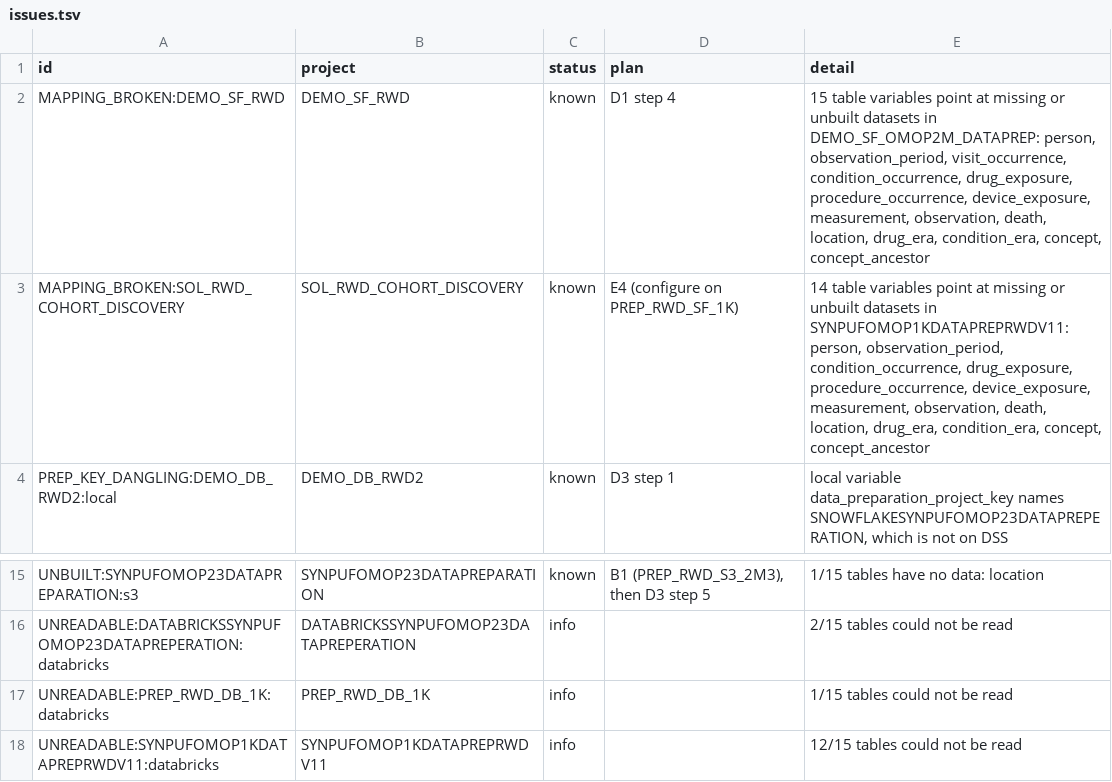
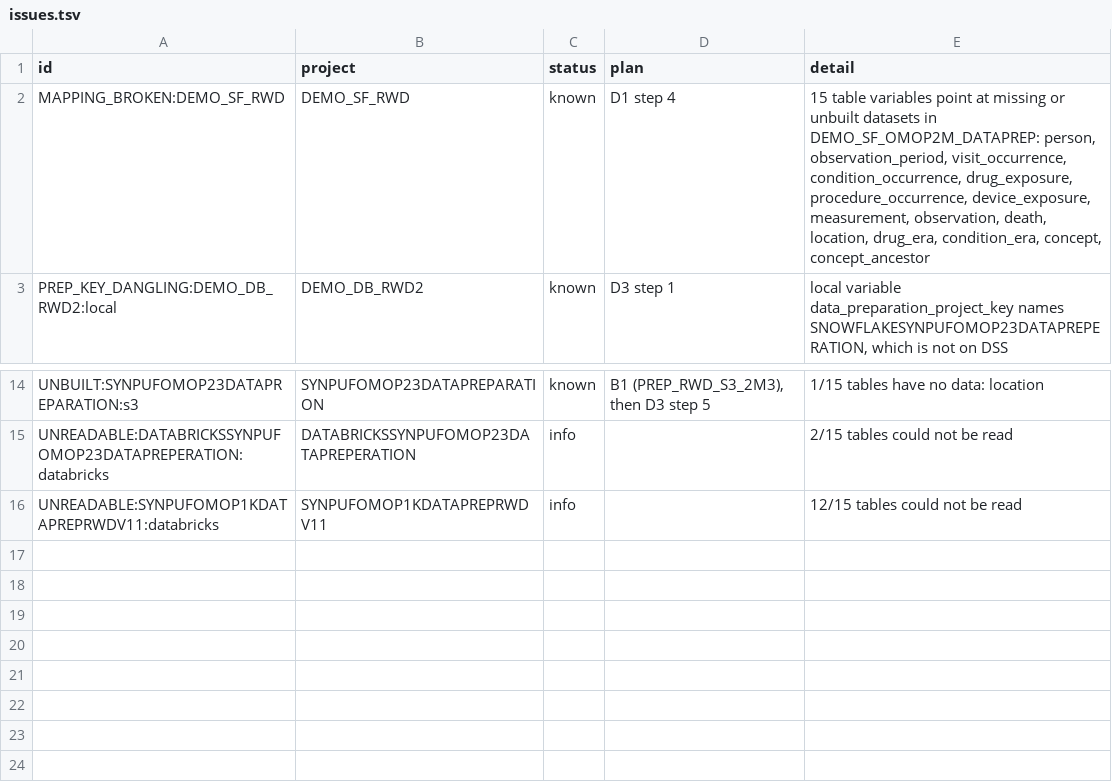
Before and after one commit to lhfudataiku/bs-rwe-assets, a TSV file: .index/issues.tsv, drawn as a sheet; only a part is shown, gaps mark what is left out.

```diff
--- a/.index/issues.tsv
+++ b/.index/issues.tsv
@@ -2,3 +2,2 @@ id	project	status	plan	detail
 MAPPING_BROKEN:DEMO_SF_RWD	DEMO_SF_RWD	known	D1 step 4	15 table variables point at missing or unbuilt datasets in DEMO_SF_OMOP2M_DATAPREP: person, observation_period, visit_occurrence, condition_occurrence, drug_exposure, procedure_occurrence, device_exposure, measurement, observation, death, location, drug_era, condition_era, concept, concept_ancestor
-MAPPING_BROKEN:SOL_RWD_COHORT_DISCOVERY	SOL_RWD_COHORT_DISCOVERY	known	E4 (configure on PREP_RWD_SF_1K)	14 table variables point at missing or unbuilt datasets in SYNPUFOMOP1KDATAPREPRWDV11: person, observation_period, condition_occurrence, drug_exposure, procedure_occurrence, device_exposure, measurement, observation, death, location, drug_era, condition_era, concept, concept_ancestor
 PREP_KEY_DANGLING:DEMO_DB_RWD2:local	DEMO_DB_RWD2	known	D3 step 1	local variable data_preparation_project_key names SNOWFLAKESYNPUFOMOP23DATAPREPERATION, which is not on DSS
@@ -16,3 +15,2 @@ UNBUILT:SYNPUFOMOP23DATAPREPARATION:s3	SYNPUFOMOP23DATAPREPARATION	known	B1 (PRE
 UNREADABLE:DATABRICKSSYNPUFOMOP23DATAPREPERATION:databricks	DATABRICKSSYNPUFOMOP23DATAPREPERATION	info		2/15 tables could not be read
-UNREADABLE:PREP_RWD_DB_1K:databricks	PREP_RWD_DB_1K	info		1/15 tables could not be read
 UNREADABLE:SYNPUFOMOP1KDATAPREPRWDV11:databricks	SYNPUFOMOP1KDATAPREPRWDV11	info		12/15 tables could not be read
```
Also changed, not shown: .index/datasets.tsv, .index/lineage.tsv, 8 other files.
